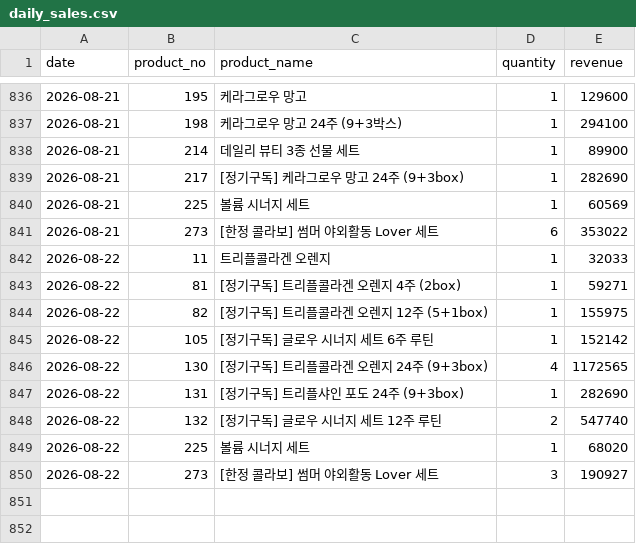
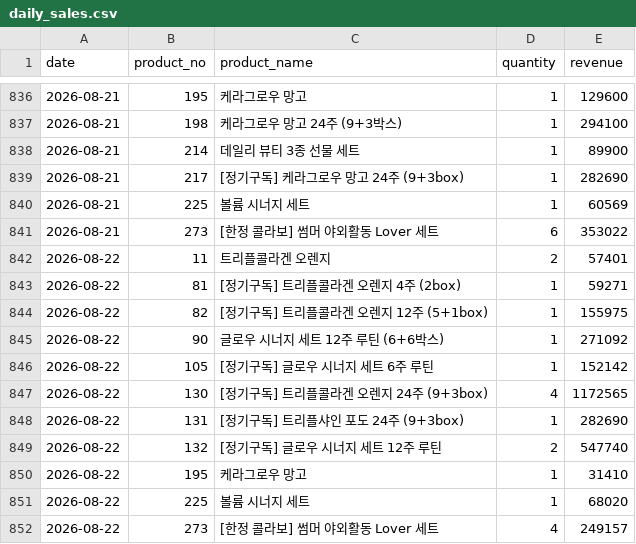
Before and after one commit to kaioh1010/cafe24-tracker, a CSV file: data/daily_sales.csv, drawn as a sheet; only a part is shown, gaps mark what is left out.

```diff
--- a/data/daily_sales.csv
+++ b/data/daily_sales.csv
@@ -841,5 +841,6 @@ date,product_no,product_name,quantity,revenue
 2026-08-21,273,[한정 콜라보] 썸머 야외활동 Lover 세트,6,353022
-2026-08-22,11,트리플콜라겐 오렌지,1,32033
+2026-08-22,11,트리플콜라겐 오렌지,2,57401
 2026-08-22,81,[정기구독] 트리플콜라겐 오렌지 4주 (2box),1,59271
 2026-08-22,82,[정기구독] 트리플콜라겐 오렌지 12주 (5+1box),1,155975
+2026-08-22,90,글로우 시너지 세트  12주 루틴 (6+6박스),1,271092
 2026-08-22,105,[정기구독] 글로우 시너지 세트 6주 루틴,1,152142
@@ -848,3 +849,4 @@ date,product_no,product_name,quantity,revenue
 2026-08-22,132,[정기구독] 글로우 시너지 세트 12주 루틴,2,547740
+2026-08-22,195,케라그로우 망고,1,31410
 2026-08-22,225,볼륨 시너지 세트,1,68020
-2026-08-22,273,[한정 콜라보] 썸머 야외활동 Lover 세트,3,190927
+2026-08-22,273,[한정 콜라보] 썸머 야외활동 Lover 세트,4,249157
```
Also changed, not shown: data/daily_first_products.csv, data/daily_summary.csv.
